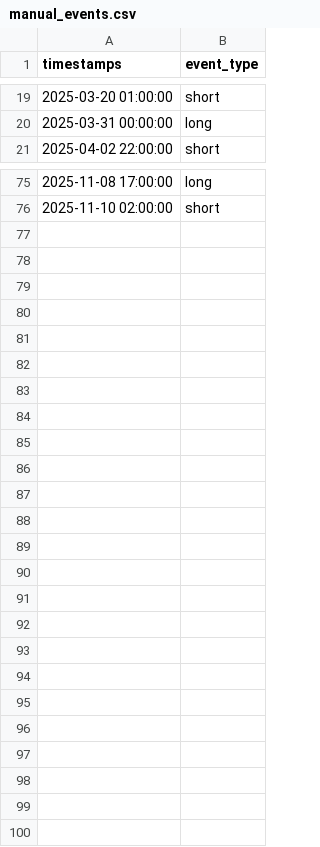
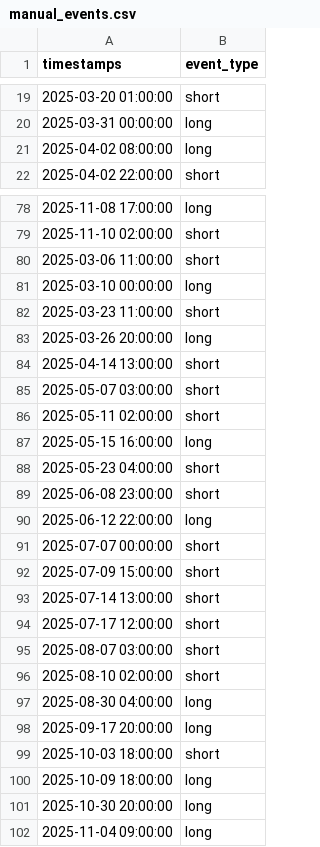
Before and after one commit to IvanG-Prog/model-breakup1.1, a CSV file: data/processed/manual_events.csv, drawn as a sheet; only a part is shown, gaps mark what is left out; the diff covers the shown part only; the diff names each change by its address in the sheet, - before the commit and + after, or states it on an @@ line.

Commit message:
26 failed events recorded

```diff
--- a/data/processed/manual_events.csv
+++ b/data/processed/manual_events.csv
+row 21: 2025-04-02 08:00:00 | long
+row 80: 2025-03-06 11:00:00 | short
+row 81: 2025-03-10 00:00:00 | long
+row 82: 2025-03-23 11:00:00 | short
+row 83: 2025-03-26 20:00:00 | long
+row 84: 2025-04-14 13:00:00 | short
+row 85: 2025-05-07 03:00:00 | short
+row 86: 2025-05-11 02:00:00 | short
+row 87: 2025-05-15 16:00:00 | long
+row 88: 2025-05-23 04:00:00 | short
+row 89: 2025-06-08 23:00:00 | short
+row 90: 2025-06-12 22:00:00 | long
+row 91: 2025-07-07 00:00:00 | short
+row 92: 2025-07-09 15:00:00 | short
+row 93: 2025-07-14 13:00:00 | short
+row 94: 2025-07-17 12:00:00 | short
+row 95: 2025-08-07 03:00:00 | short
+row 96: 2025-08-10 02:00:00 | short
+row 97: 2025-08-30 04:00:00 | long
+row 98: 2025-09-17 20:00:00 | long
+row 99: 2025-10-03 18:00:00 | short
+row 100: 2025-10-09 18:00:00 | long
+row 101: 2025-10-30 20:00:00 | long
+row 102: 2025-11-04 09:00:00 | long
```
Also changed, not shown: 2 added rows and 1 edited cell elsewhere in this file.
